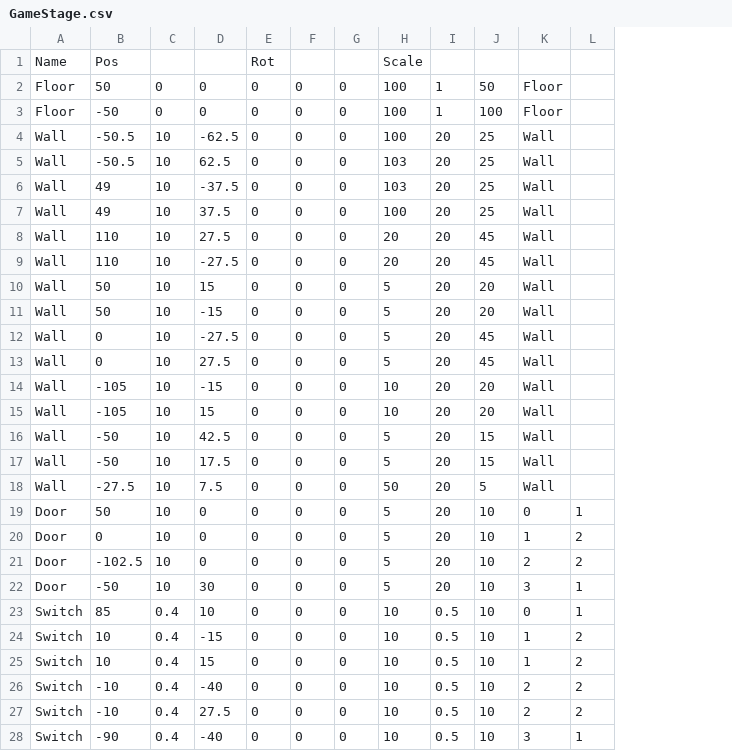
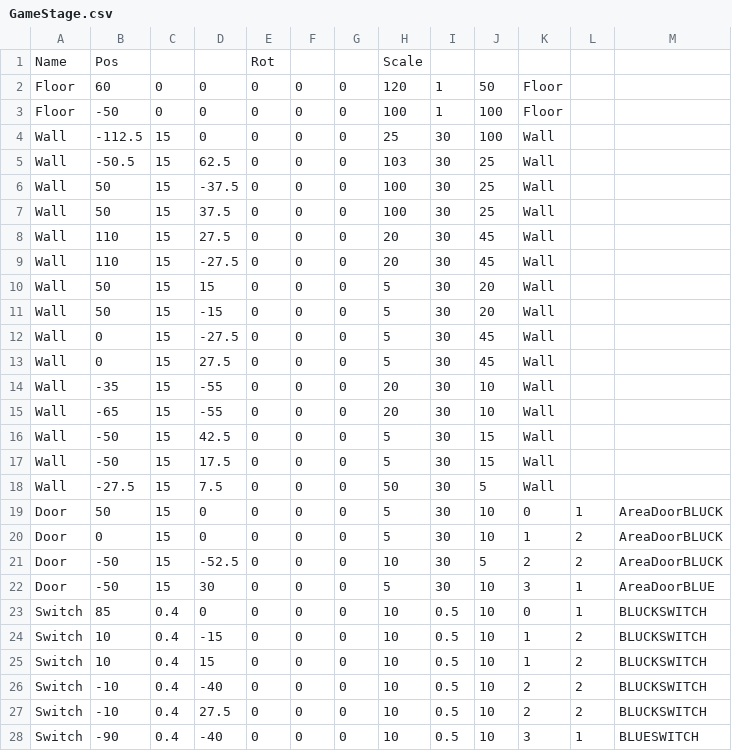
Before and after one commit to wizgame2023/heatroid, a CSV file: media/CSV/GameStage.csv, drawn as a sheet; only a part is shown; the diff covers the shown part only; the diff names each change by its address in the sheet, - before the commit and + after, or states it on an @@ line.

```diff
--- a/media/CSV/GameStage.csv
+++ b/media/CSV/GameStage.csv
+column M, rows 19-28: AreaDoorBLUCK | AreaDoorBLUCK | AreaDoorBLUCK | AreaDoorBLUE | BLUCKSWITCH | BLUCKSWITCH | BLUCKSWITCH | BLUCKSWITCH | BLUCKSWITCH | BLUESWITCH
-B2: 50
+B2: 60
-H2: 100
+H2: 120
-B4: -50.5
+B4: -112.5
-C4:C22: 10
+C4:C22: 15
-D4: -62.5
+D4: 0
-H4: 100
+H4: 25
-I4:I22: 20
+I4:I22: 30
-J4: 25
+J4: 100
-B6:B7: 49
+B6:B7: 50
-H6: 103
+H6: 100
-B14: -105
+B14: -35
-D14: -15
+D14: -55
-H14:H15: 10
+H14:H15: 20
-J14:J15: 20
+J14:J15: 10
-B15: -105
+B15: -65
-D15: 15
+D15: -55
-B21: -102.5
+B21: -50
-D21: 0
+D21: -52.5
-H21: 5
+H21: 10
-J21: 10
+J21: 5
-D23: 10
+D23: 0
```
Also changed, not shown: 3 added rows, 2 removed rows and 19 edited cells elsewhere in this file, 47 other files.
